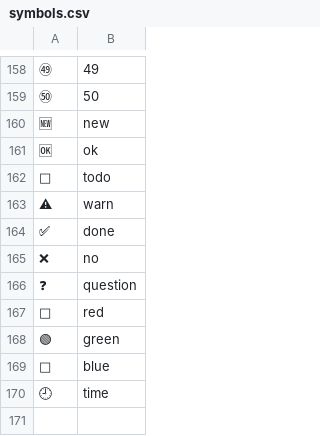
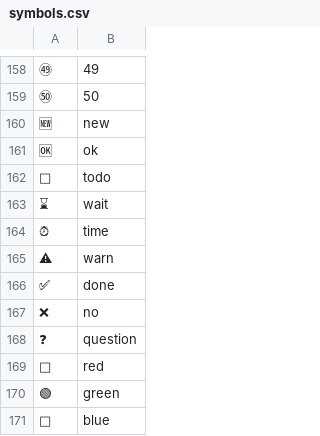
Before and after one commit to grigoryvp/dotfiles, a CSV file: symbols.csv, drawn as a sheet; only a part is shown, gaps mark what is left out; removed rows and columns are numbered as before the commit, all else as after; the diff names each change by its address in the sheet, - before the commit and + after, or states it on an @@ line.

Commit message:
more symbols

```diff
--- a/symbols.csv
+++ b/symbols.csv
+row 163: ⌛ | wait
+row 164: ⏰ | time
-row 170: 🕘 | time
```
